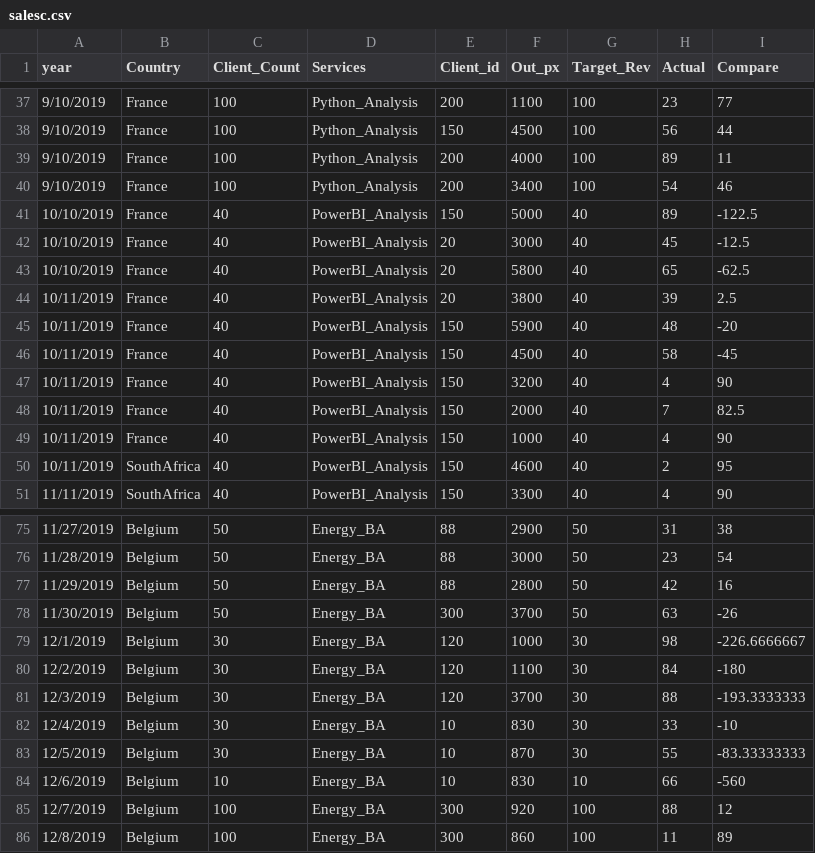
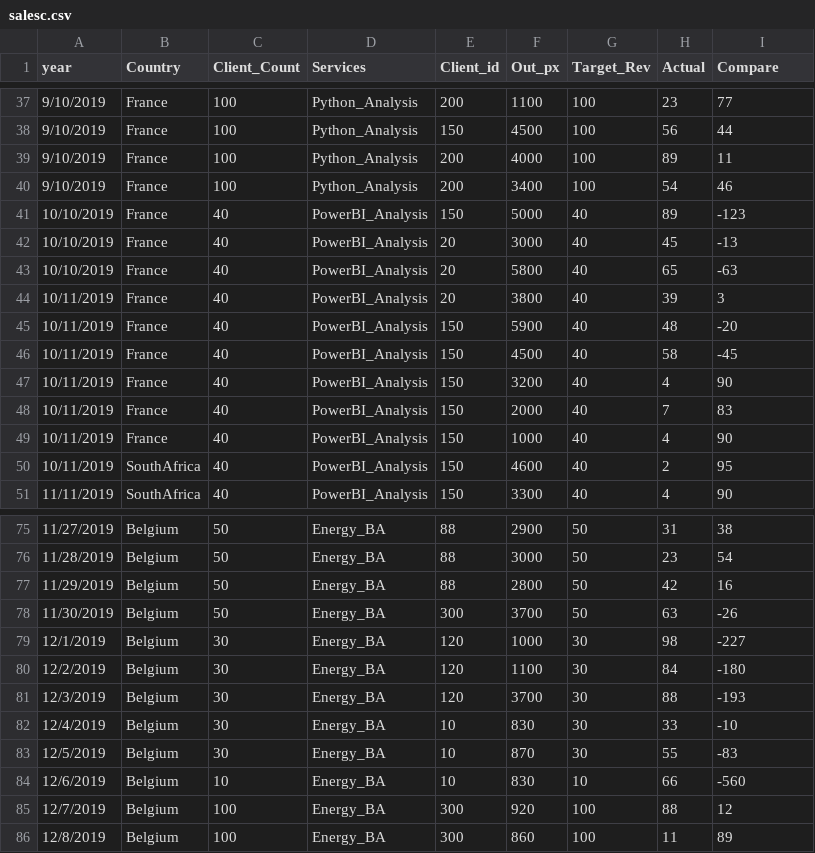
Before and after one commit to simofleanta/Data_coding_preparations, a CSV file: salesc.csv, drawn as a sheet; only a part is shown, gaps mark what is left out; the diff covers the shown part only.

```diff
--- a/salesc.csv
+++ b/salesc.csv
@@ -40,6 +40,6 @@ year,Country,Client_Count,Services,Client_id,Out_px,Target_Rev,Actual,Compare
 9/10/2019,France,100,Python_Analysis,200,3400,100,54,46
-10/10/2019,France,40,PowerBI_Analysis ,150,5000,40,89,-122.5
-10/10/2019,France,40,PowerBI_Analysis ,20,3000,40,45,-12.5
-10/10/2019,France,40,PowerBI_Analysis ,20,5800,40,65,-62.5
-10/11/2019,France,40,PowerBI_Analysis ,20,3800,40,39,2.5
+10/10/2019,France,40,PowerBI_Analysis ,150,5000,40,89,-123
+10/10/2019,France,40,PowerBI_Analysis ,20,3000,40,45,-13
+10/10/2019,France,40,PowerBI_Analysis ,20,5800,40,65,-63
+10/11/2019,France,40,PowerBI_Analysis ,20,3800,40,39,3
 10/11/2019,France,40,PowerBI_Analysis ,150,5900,40,48,-20
@@ -47,3 +47,3 @@ year,Country,Client_Count,Services,Client_id,Out_px,Target_Rev,Actual,Compare
 10/11/2019,France,40,PowerBI_Analysis ,150,3200,40,4,90
-10/11/2019,France,40,PowerBI_Analysis ,150,2000,40,7,82.5
+10/11/2019,France,40,PowerBI_Analysis ,150,2000,40,7,83
 10/11/2019,France,40,PowerBI_Analysis ,150,1000,40,4,90
@@ -78,7 +78,7 @@ year,Country,Client_Count,Services,Client_id,Out_px,Target_Rev,Actual,Compare
 11/30/2019,Belgium,50,Energy_BA,300,3700,50,63,-26
-12/1/2019,Belgium,30,Energy_BA,120,1000,30,98,-226.6666667
+12/1/2019,Belgium,30,Energy_BA,120,1000,30,98,-227
 12/2/2019,Belgium,30,Energy_BA,120,1100,30,84,-180
-12/3/2019,Belgium,30,Energy_BA,120,3700,30,88,-193.3333333
+12/3/2019,Belgium,30,Energy_BA,120,3700,30,88,-193
 12/4/2019,Belgium,30,Energy_BA,10,830,30,33,-10
-12/5/2019,Belgium,30,Energy_BA,10,870,30,55,-83.33333333
+12/5/2019,Belgium,30,Energy_BA,10,870,30,55,-83
 12/6/2019,Belgium,10,Energy_BA,10,830,10,66,-560
```
Also changed, not shown: 35 edited cells elsewhere in this file.
